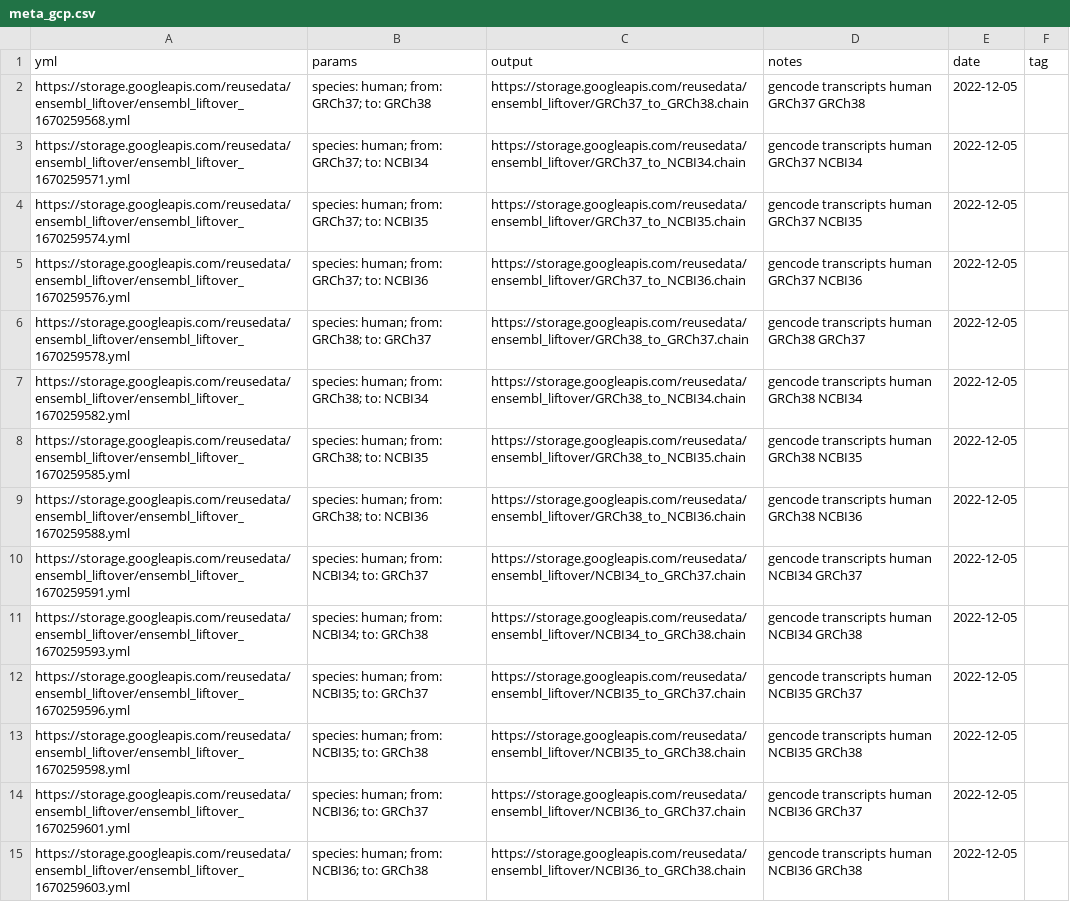
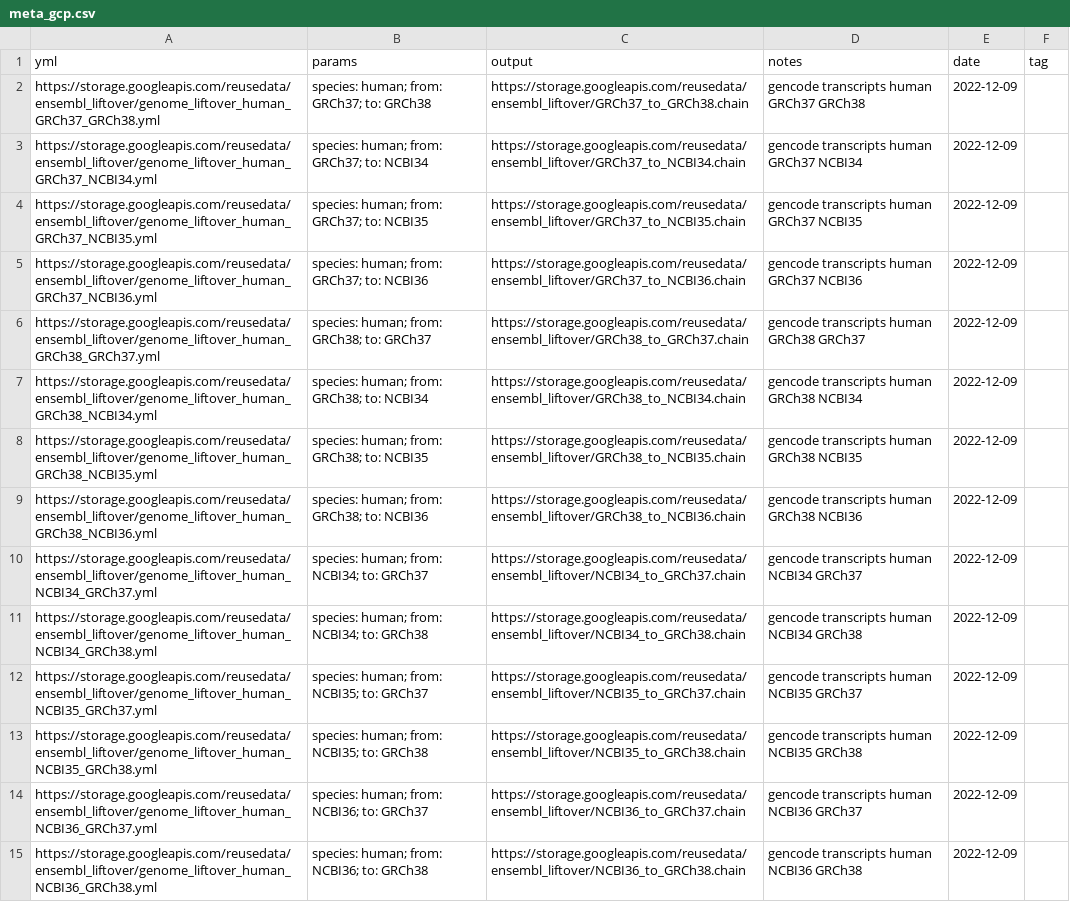
Before and after one commit to rworkflow/ReUseDataRecipe, a CSV file: meta_gcp.csv, drawn as a sheet; only a part is shown; the diff covers the shown part only; the diff names each change by its address in the sheet, - before the commit and + after, or states it on an @@ line.

Commit message:
update meta file

```diff
--- a/meta_gcp.csv
+++ b/meta_gcp.csv
-A2 (yml): https://storage.googleapis.com/reusedata/ensembl_liftover/ensembl_liftover_1670259568.yml
+A2 (yml): https://storage.googleapis.com/reusedata/ensembl_liftover/genome_liftover_human_GRCh37_GRCh38.yml
-E2:E15 (date): 2022-12-05
+E2:E15 (date): 2022-12-09
-A3 (yml): https://storage.googleapis.com/reusedata/ensembl_liftover/ensembl_liftover_1670259571.yml
+A3 (yml): https://storage.googleapis.com/reusedata/ensembl_liftover/genome_liftover_human_GRCh37_NCBI34.yml
-A4 (yml): https://storage.googleapis.com/reusedata/ensembl_liftover/ensembl_liftover_1670259574.yml
+A4 (yml): https://storage.googleapis.com/reusedata/ensembl_liftover/genome_liftover_human_GRCh37_NCBI35.yml
-A5 (yml): https://storage.googleapis.com/reusedata/ensembl_liftover/ensembl_liftover_1670259576.yml
+A5 (yml): https://storage.googleapis.com/reusedata/ensembl_liftover/genome_liftover_human_GRCh37_NCBI36.yml
-A6 (yml): https://storage.googleapis.com/reusedata/ensembl_liftover/ensembl_liftover_1670259578.yml
+A6 (yml): https://storage.googleapis.com/reusedata/ensembl_liftover/genome_liftover_human_GRCh38_GRCh37.yml
-A7 (yml): https://storage.googleapis.com/reusedata/ensembl_liftover/ensembl_liftover_1670259582.yml
+A7 (yml): https://storage.googleapis.com/reusedata/ensembl_liftover/genome_liftover_human_GRCh38_NCBI34.yml
-A8 (yml): https://storage.googleapis.com/reusedata/ensembl_liftover/ensembl_liftover_1670259585.yml
+A8 (yml): https://storage.googleapis.com/reusedata/ensembl_liftover/genome_liftover_human_GRCh38_NCBI35.yml
-A9 (yml): https://storage.googleapis.com/reusedata/ensembl_liftover/ensembl_liftover_1670259588.yml
+A9 (yml): https://storage.googleapis.com/reusedata/ensembl_liftover/genome_liftover_human_GRCh38_NCBI36.yml
-A10 (yml): https://storage.googleapis.com/reusedata/ensembl_liftover/ensembl_liftover_1670259591.yml
+A10 (yml): https://storage.googleapis.com/reusedata/ensembl_liftover/genome_liftover_human_NCBI34_GRCh37.yml
-A11 (yml): https://storage.googleapis.com/reusedata/ensembl_liftover/ensembl_liftover_1670259593.yml
+A11 (yml): https://storage.googleapis.com/reusedata/ensembl_liftover/genome_liftover_human_NCBI34_GRCh38.yml
-A12 (yml): https://storage.googleapis.com/reusedata/ensembl_liftover/ensembl_liftover_1670259596.yml
+A12 (yml): https://storage.googleapis.com/reusedata/ensembl_liftover/genome_liftover_human_NCBI35_GRCh37.yml
-A13 (yml): https://storage.googleapis.com/reusedata/ensembl_liftover/ensembl_liftover_1670259598.yml
+A13 (yml): https://storage.googleapis.com/reusedata/ensembl_liftover/genome_liftover_human_NCBI35_GRCh38.yml
-A14 (yml): https://storage.googleapis.com/reusedata/ensembl_liftover/ensembl_liftover_1670259601.yml
+A14 (yml): https://storage.googleapis.com/reusedata/ensembl_liftover/genome_liftover_human_NCBI36_GRCh37.yml
-A15 (yml): https://storage.googleapis.com/reusedata/ensembl_liftover/ensembl_liftover_1670259603.yml
+A15 (yml): https://storage.googleapis.com/reusedata/ensembl_liftover/genome_liftover_human_NCBI36_GRCh38.yml
```
Also changed, not shown: 11 added rows, 3 removed rows and 35 edited cells elsewhere in this file.
